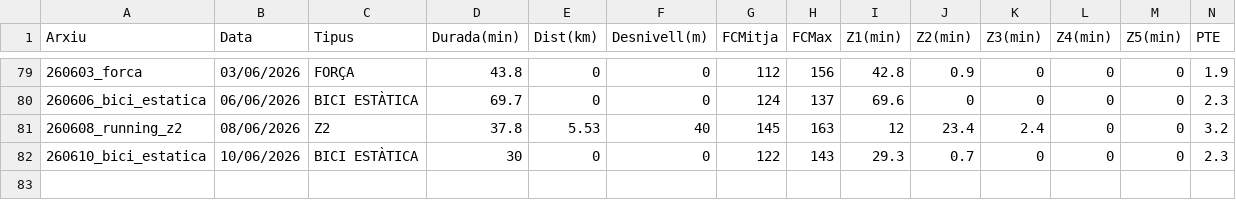
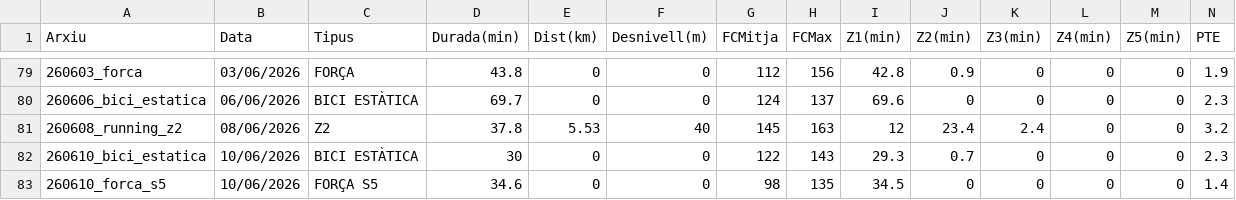
Before and after one commit to BIRPauSorrosal/suunto-coach-parser, a CSV file: docs/data/sessions.csv, drawn as a sheet; only a part is shown, gaps mark what is left out; rows hold the shown columns only; the diff names each change by its address in the sheet, - before the commit and + after, or states it on an @@ line.

Commit message:
[dashboard] Afegides 11/6/2026 sessions via uploader

```diff
--- a/docs/data/sessions.csv
+++ b/docs/data/sessions.csv
+row 83: 260610_forca_s5 | 10/06/2026 | FORÇA S5 | 34.6 | 0 | 0 | 98 | 135 | 34.5 | 0 | 0 | 0 | 0 | 1.4
```
